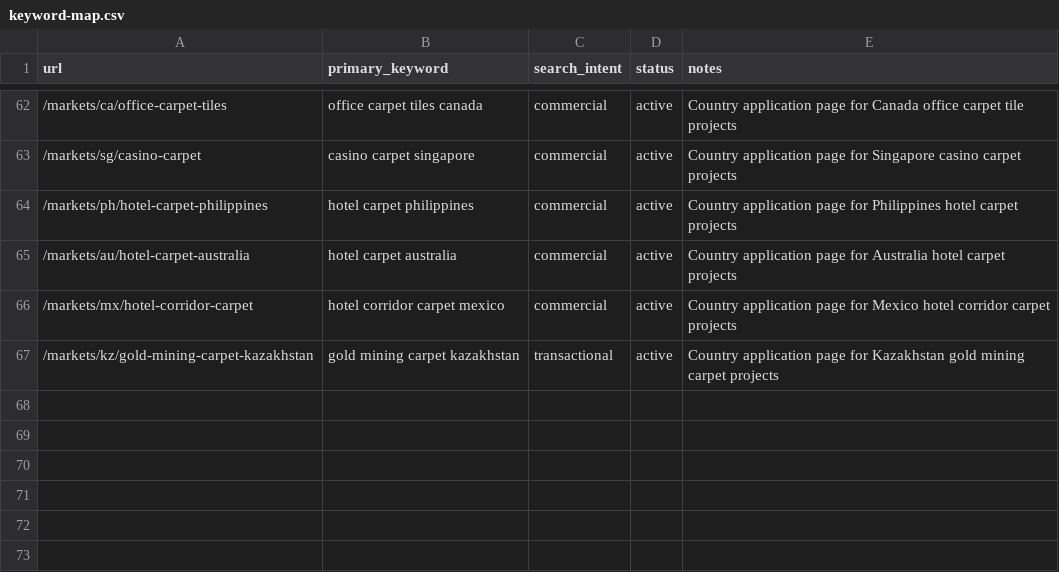
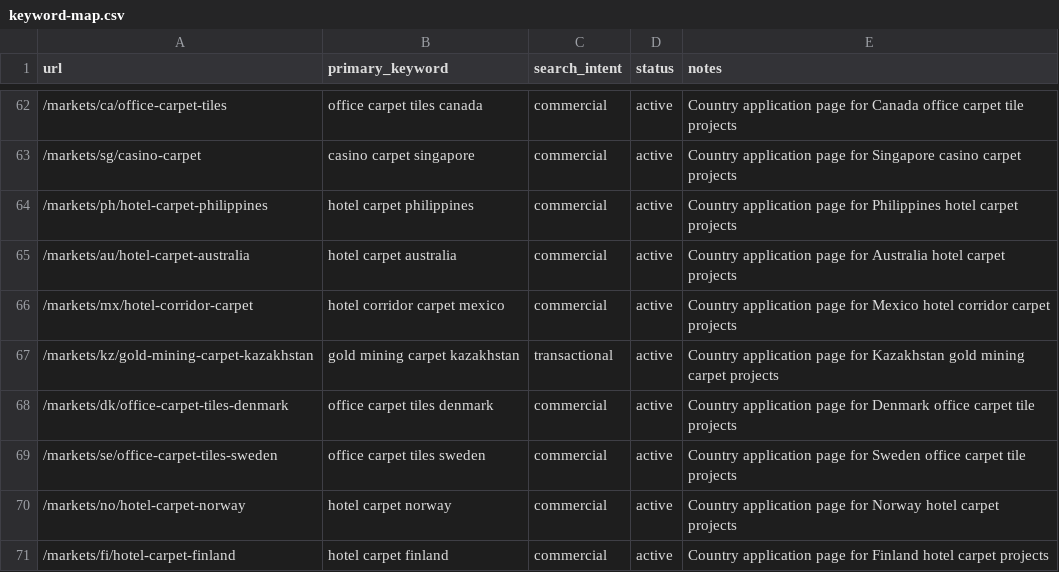
Before and after one commit to HCJJY123/carpet-website, a CSV file: keyword-map.csv, drawn as a sheet; only a part is shown, gaps mark what is left out; the diff names each change by its address in the sheet, - before the commit and + after, or states it on an @@ line.

Commit message:
Add Nordic country application pages

```diff
--- a/keyword-map.csv
+++ b/keyword-map.csv
+row 68: /markets/dk/office-carpet-tiles-denmark | office carpet tiles denmark | commercial | active | Country application page for Denmark office carpet tile projects
+row 69: /markets/se/office-carpet-tiles-sweden | office carpet tiles sweden | commercial | active | Country application page for Sweden office carpet tile projects
+row 70: /markets/no/hotel-carpet-norway | hotel carpet norway | commercial | active | Country application page for Norway hotel carpet projects
+row 71: /markets/fi/hotel-carpet-finland | hotel carpet finland | commercial | active | Country application page for Finland hotel carpet projects
```
Also changed, not shown: 5 other files.
